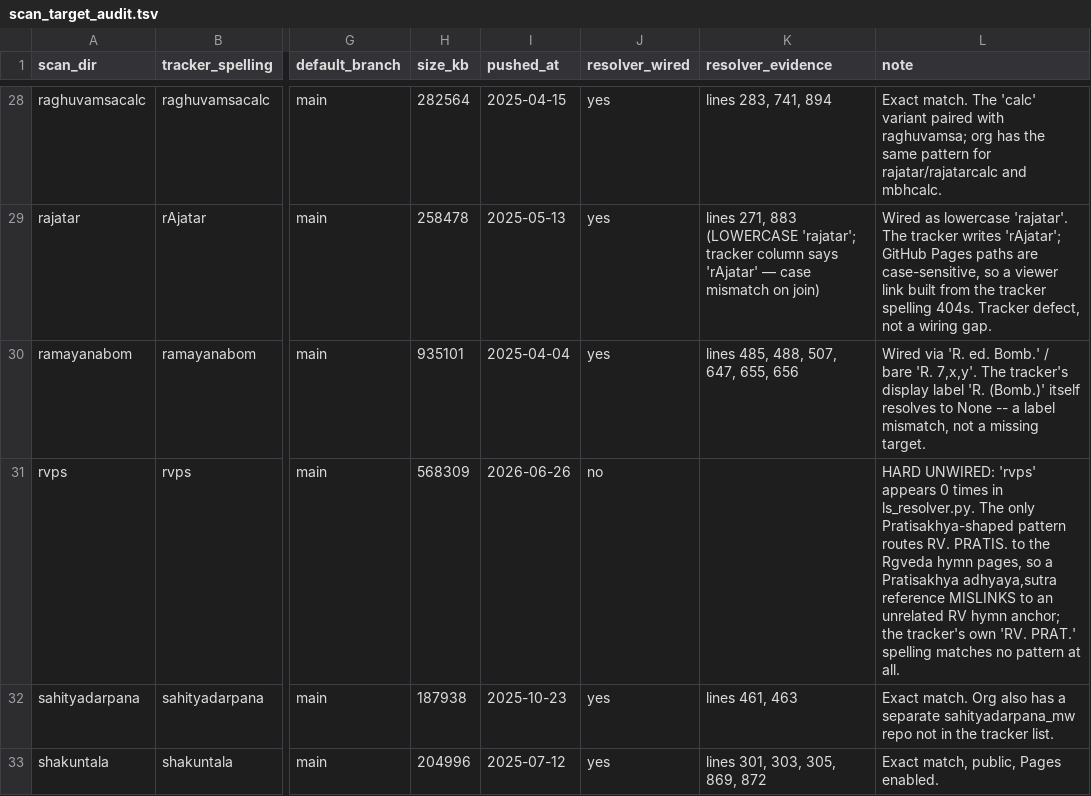
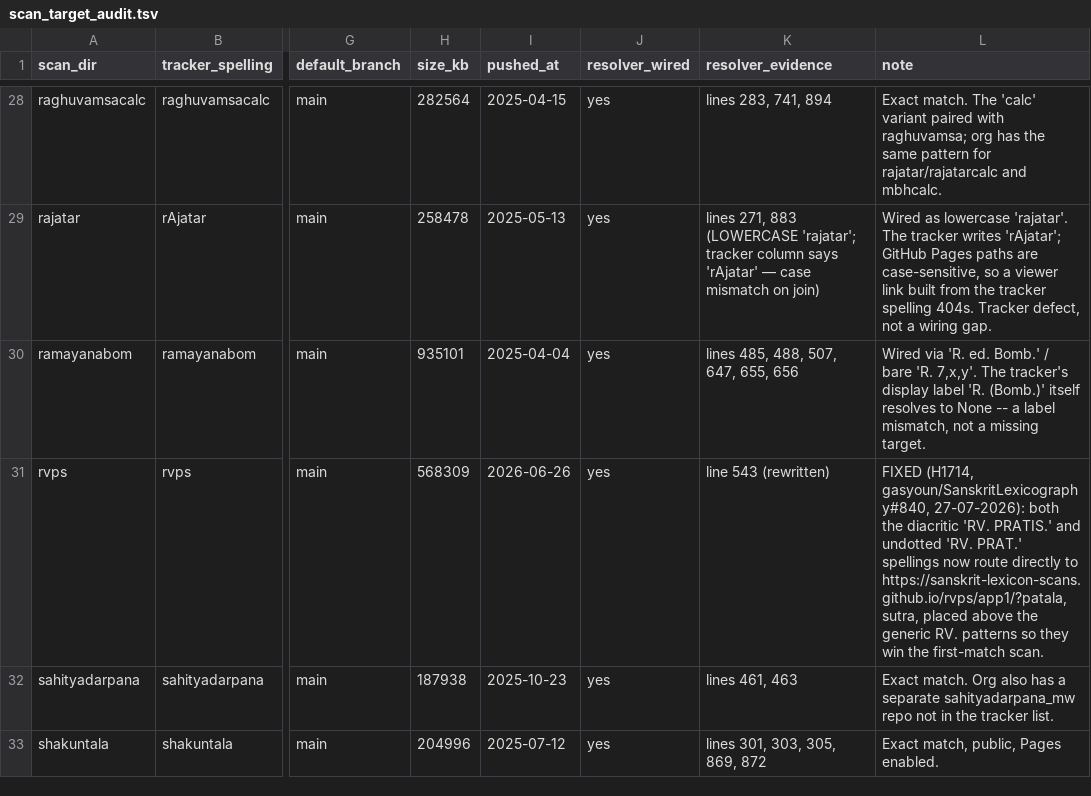
Before and after one commit to sanskrit-lexicon/csl-observatory, a TSV file: data/pwg_scan_index_tracker/scan_target_audit.tsv, drawn as a sheet; only a part is shown, gaps mark what is left out; the diff covers the shown part only; the diff names each change by its address in the sheet, - before the commit and + after, or states it on an @@ line.

Commit message:
fix(pwg-scan-index-tracker): re-verify rvps/TS./TBR. wiring after H1714
gasyoun/SanskritLexicography#840 fixed the rvps mislink and the TS./TBR.
arity gaps this tracker flagged. Flip resolver_wired to yes for those
three, record PANCAR. 2-param and amara_col as confirmed not-a-gap /
by-design (no code change owed), and regenerate the §7 frontier counts.

```diff
--- a/data/pwg_scan_index_tracker/scan_target_audit.tsv
+++ b/data/pwg_scan_index_tracker/scan_target_audit.tsv
-J31 (resolver_wired): no
+J31 (resolver_wired): yes
-K31 (resolver_evidence): (empty)
+K31 (resolver_evidence): line 543 (rewritten)
-L31 (note): HARD UNWIRED: 'rvps' appears 0 times in ls_resolver.py. The only Pratisakhya-shaped pattern routes RV. PRATIS. to the Rgveda hymn pages, so a Pratisakhya adhyaya,sutra reference MISLINKS to an unrelated RV hymn anchor; the tracker's own 'RV. PRAT.' spelling matches no pattern at all.
+L31 (note): FIXED (H1714, gasyoun/SanskritLexicography#840, 27-07-2026): both the diacritic 'RV. PRATIS.' and undotted 'RV. PRAT.' spellings now route directly to https://sanskrit-lexicon-scans.github.io/rvps/app1/?patala,sutra, placed above the generic RV. patterns so they win the first-match scan.
```
Also changed, not shown: 9 edited cells elsewhere in this file, 2 other files.
